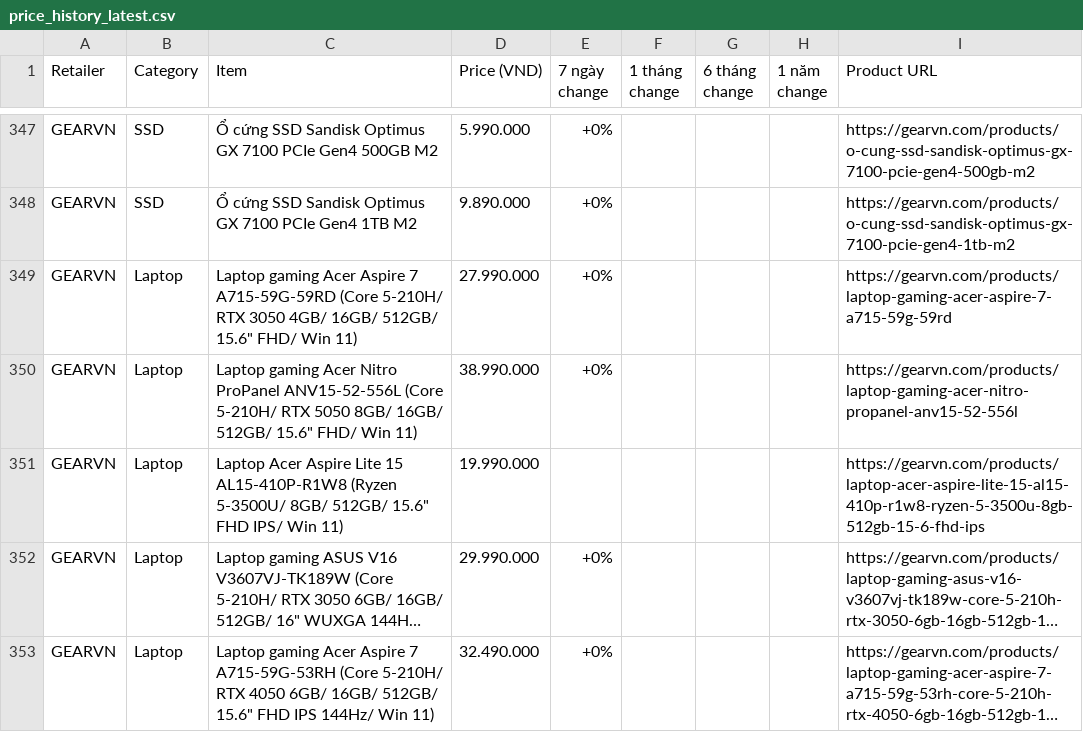
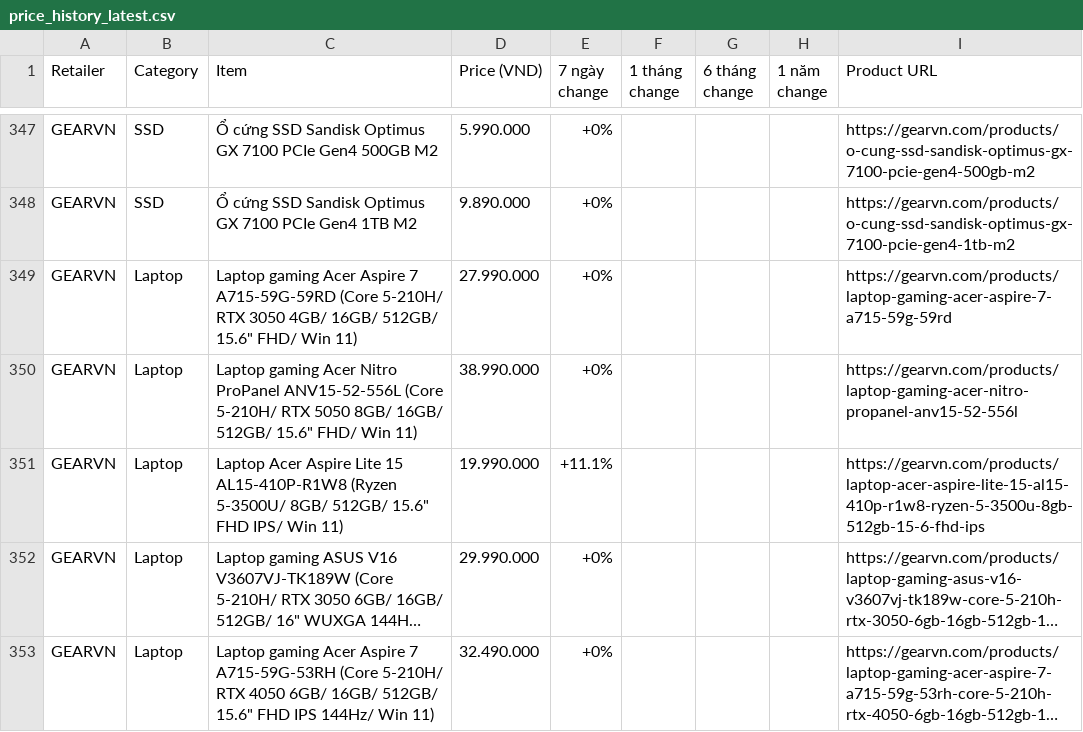
Before and after one commit to tuongphanbase/tech-price-mailer, a CSV file: docs/price_history_latest.csv, drawn as a sheet; only a part is shown, gaps mark what is left out; long unchanged cells end in …; the diff covers the shown part only; the diff names each change by its address in the sheet, - before the commit and + after, or states it on an @@ line.

```diff
--- a/docs/price_history_latest.csv
+++ b/docs/price_history_latest.csv
-E351 (7 ngày change): (empty)
+E351 (7 ngày change): +11.1%
```
Also changed, not shown: 23 edited cells elsewhere in this file, 9 other files.
